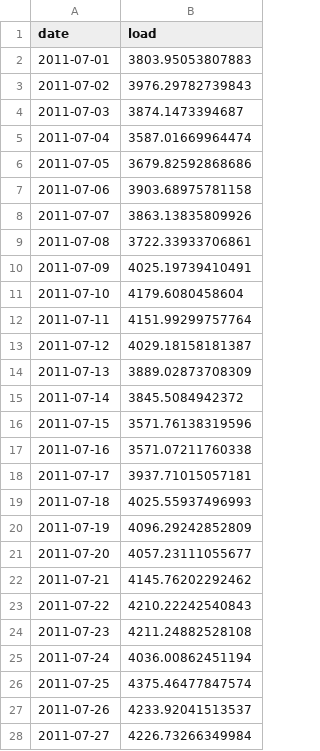
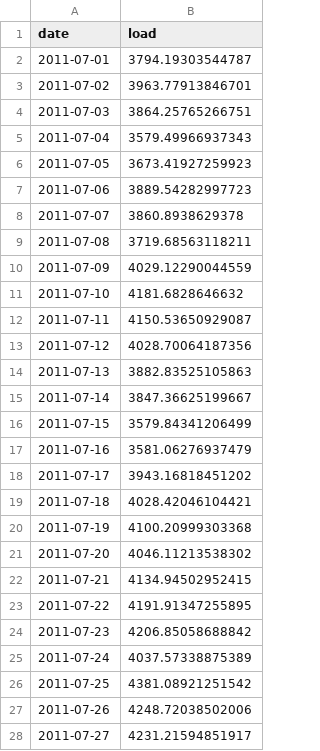
Before and after one commit to erkaufman/TSA_Kaggle_Competition_EK_JW, a CSV file: output/Submission8_EK_JW.csv, drawn as a sheet; only a part is shown; the diff covers the shown part only.

```diff
--- a/output/Submission8_EK_JW.csv
+++ b/output/Submission8_EK_JW.csv
@@ -1,28 +1,28 @@
 "date","load"
-2011-07-01,3803.95053807883
-2011-07-02,3976.29782739843
-2011-07-03,3874.1473394687
-2011-07-04,3587.01669964474
-2011-07-05,3679.82592868686
-2011-07-06,3903.68975781158
-2011-07-07,3863.13835809926
-2011-07-08,3722.33933706861
-2011-07-09,4025.19739410491
-2011-07-10,4179.6080458604
-2011-07-11,4151.99299757764
-2011-07-12,4029.18158181387
-2011-07-13,3889.02873708309
-2011-07-14,3845.5084942372
-2011-07-15,3571.76138319596
-2011-07-16,3571.07211760338
-2011-07-17,3937.71015057181
-2011-07-18,4025.55937496993
-2011-07-19,4096.29242852809
-2011-07-20,4057.23111055677
-2011-07-21,4145.76202292462
-2011-07-22,4210.22242540843
-2011-07-23,4211.24882528108
-2011-07-24,4036.00862451194
-2011-07-25,4375.46477847574
-2011-07-26,4233.92041513537
-2011-07-27,4226.73266349984
+2011-07-01,3794.19303544787
+2011-07-02,3963.77913846701
+2011-07-03,3864.25765266751
+2011-07-04,3579.49966937343
+2011-07-05,3673.41927259923
+2011-07-06,3889.54282997723
+2011-07-07,3860.8938629378
+2011-07-08,3719.68563118211
+2011-07-09,4029.12290044559
+2011-07-10,4181.6828646632
+2011-07-11,4150.53650929087
+2011-07-12,4028.70064187356
+2011-07-13,3882.83525105863
+2011-07-14,3847.36625199667
+2011-07-15,3579.84341206499
+2011-07-16,3581.06276937479
+2011-07-17,3943.16818451202
+2011-07-18,4028.42046104421
+2011-07-19,4100.20999303368
+2011-07-20,4046.11213538302
+2011-07-21,4134.94502952415
+2011-07-22,4191.91347255895
+2011-07-23,4206.85058688842
+2011-07-24,4037.57338875389
+2011-07-25,4381.08921251542
+2011-07-26,4248.72038502006
+2011-07-27,4231.21594851917
```
Also changed, not shown: 4 edited cells elsewhere in this file, output/Submission2_EK_JW.csv, output/Submission3_EK_JW.csv, 5 other files.
